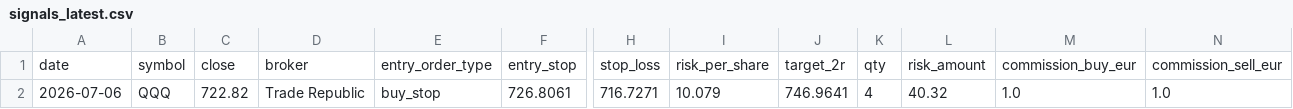
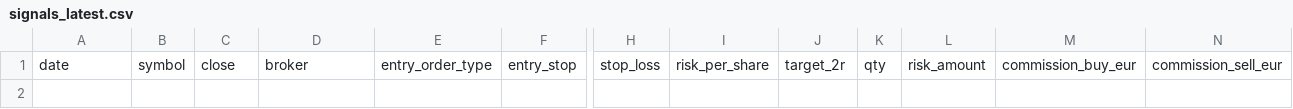
Before and after one commit to xarliev/trading-strategy-dashboard, a CSV file: data/processed/signals_latest.csv, drawn as a sheet; only a part is shown, gaps mark what is left out; rows hold the shown columns only; the diff names each change by its address in the sheet, - before the commit and + after, or states it on an @@ line.

```diff
--- a/data/processed/signals_latest.csv
+++ b/data/processed/signals_latest.csv
-row 2: 2026-07-06 | QQQ | 722.82 | Trade Republic | buy_stop | 726.8061 | 716.7271 | 10.079 | 746.9641 | 4 | 40.32 | 1.0 | 1.0
```
Also changed, not shown: data/processed/scan_diagnostics_latest.csv, 7 other files.
